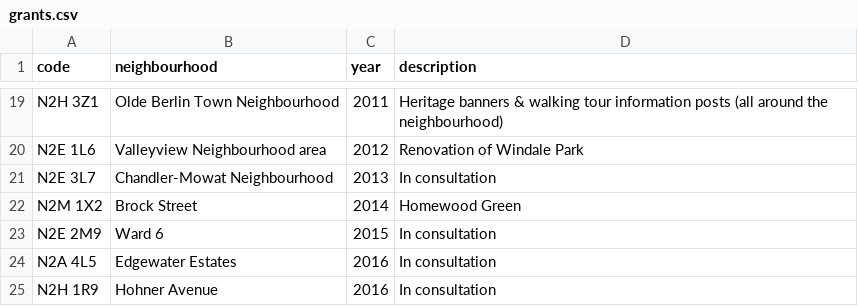
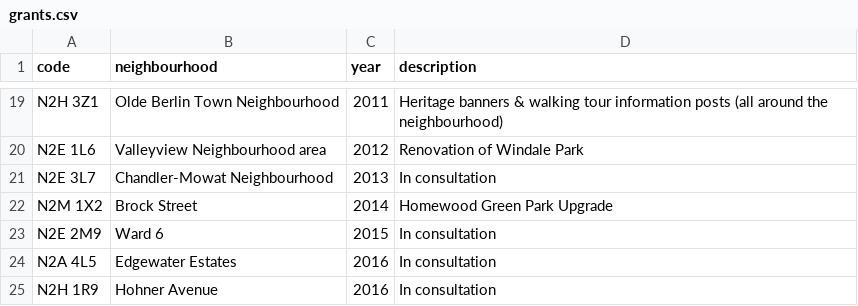
Before and after one commit to info-waterloo-region/festival-of-neighbourhoods, a CSV file: _data/grants.csv, drawn as a sheet; only a part is shown, gaps mark what is left out.

Commit message:
Grants edit

```diff
--- a/_data/grants.csv
+++ b/_data/grants.csv
@@ -21,3 +21,3 @@
 "N2E 3L7","Chandler-Mowat Neighbourhood",2013,"In consultation"
-"N2M 1X2","Brock Street",2014,"Homewood Green"
+"N2M 1X2","Brock Street",2014,"Homewood Green Park Upgrade"
 "N2E 2M9","Ward 6",2015,"In consultation"
```
